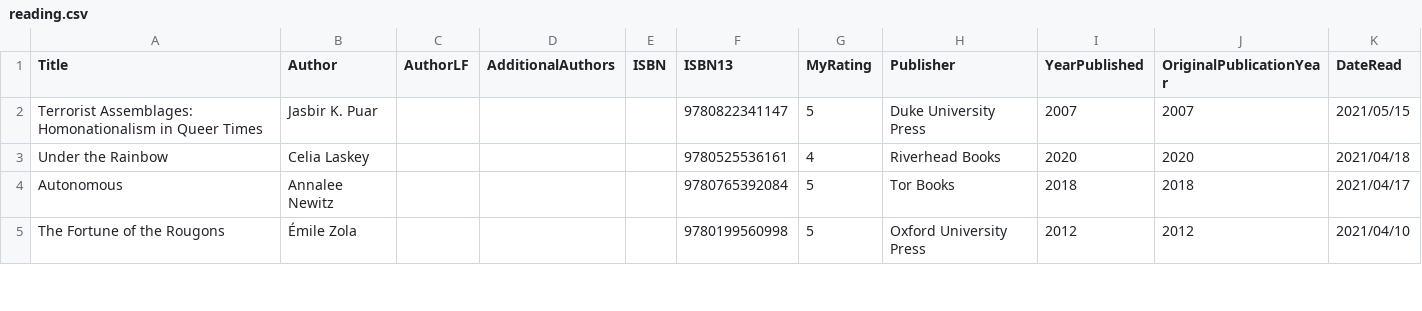
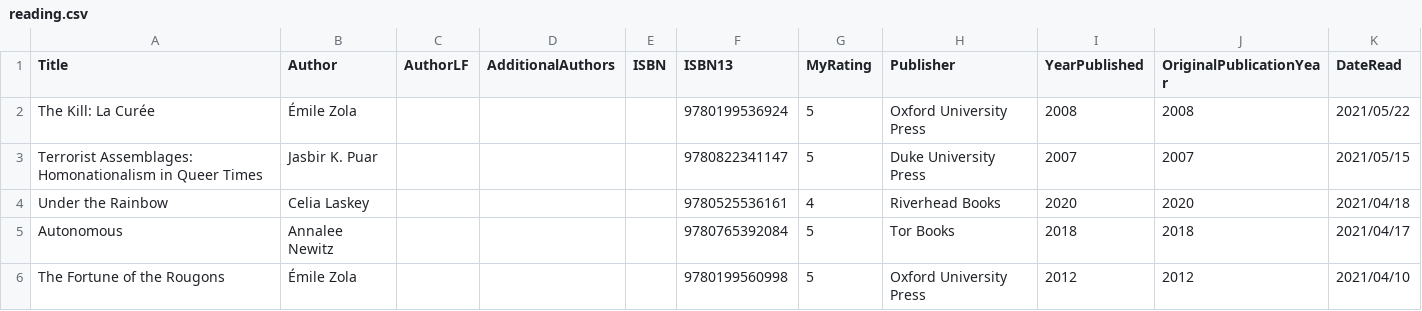
Before and after one commit to mattbailey0/mattmattmatt_2, a CSV file: _data/reading.csv, drawn as a sheet; only a part is shown; the diff names each change by its address in the sheet, - before the commit and + after, or states it on an @@ line.

```diff
--- a/_data/reading.csv
+++ b/_data/reading.csv
+row 2: The Kill: La Curée | Émile Zola |  |  |  | 9780199536924 | 5 | Oxford University Press | 2008 | 2008 | 2021/05/22
```
Also changed, not shown: 4 other files.
